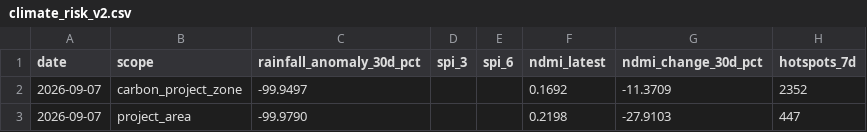
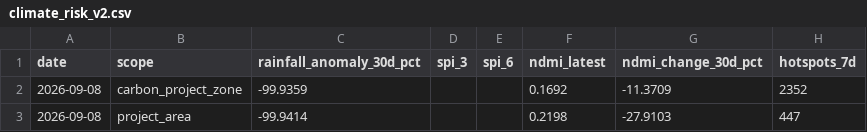
Before and after one commit to datoeltoel/serpro-climate-carbon-monitoring, a CSV file: data/processed/climate/risk/climate_risk_v2.csv, drawn as a sheet; only a part is shown; the diff names each change by its address in the sheet, - before the commit and + after, or states it on an @@ line.

```diff
--- a/data/processed/climate/risk/climate_risk_v2.csv
+++ b/data/processed/climate/risk/climate_risk_v2.csv
-A2:A3 (date): 2026-09-07
+A2:A3 (date): 2026-09-08
-C2 (rainfall_anomaly_30d_pct): -99.9497
+C2 (rainfall_anomaly_30d_pct): -99.9359
-C3 (rainfall_anomaly_30d_pct): -99.9790
+C3 (rainfall_anomaly_30d_pct): -99.9414
```
